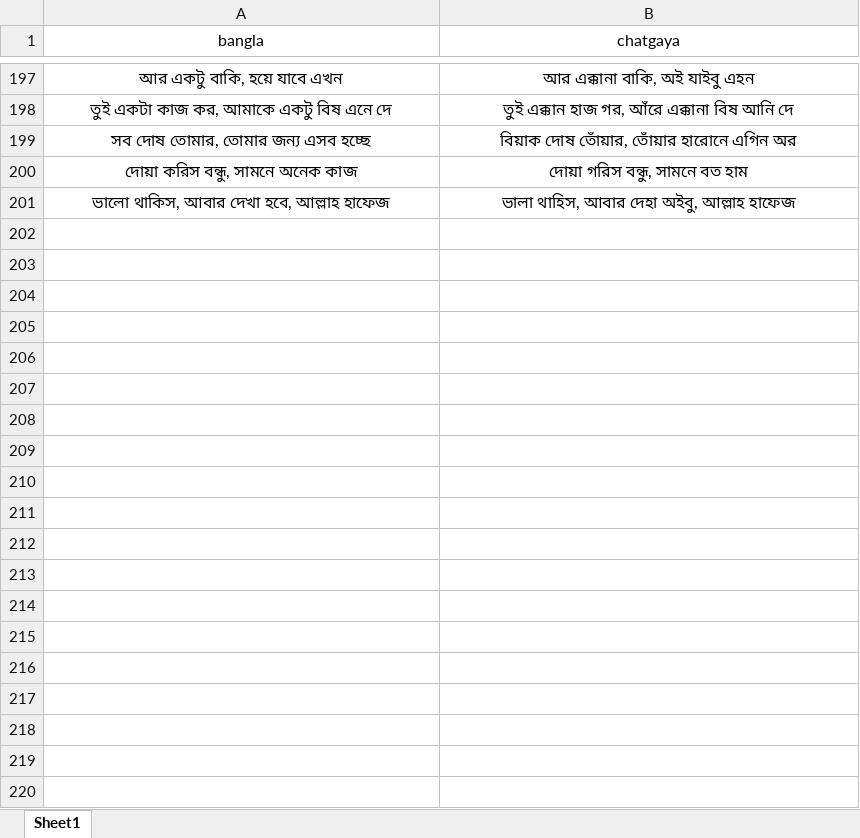
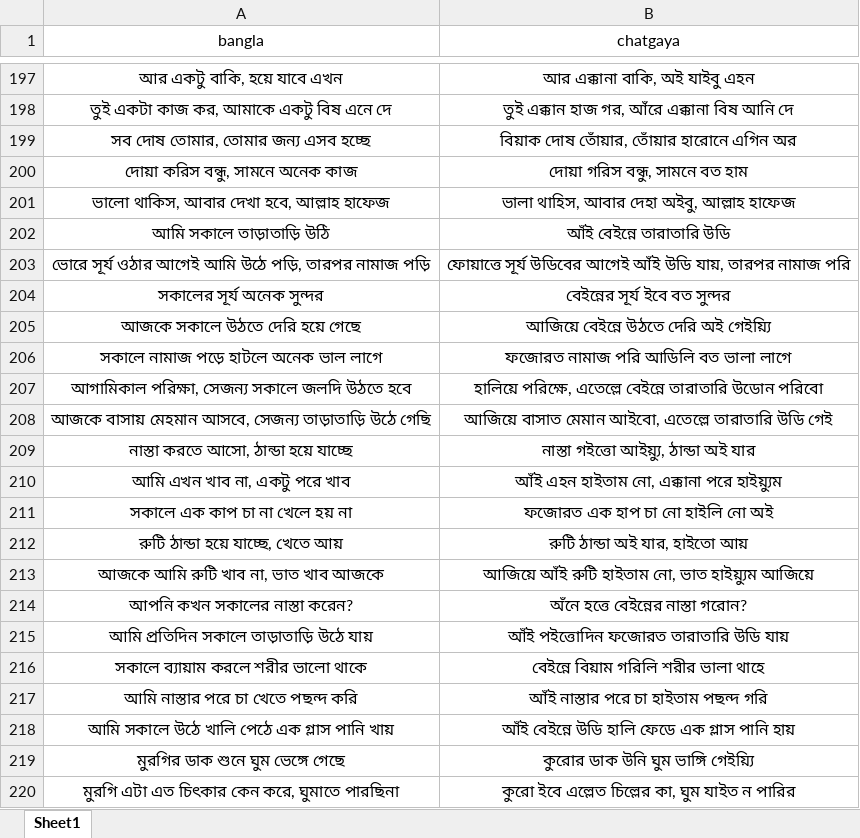
Before and after one commit to Mostafa-Moin26/chatgaya-bangla-nmt, an Excel workbook: data/canonical.xlsx, sheet Sheet1, drawn as a sheet; only a part is shown, gaps mark what is left out; values as stored, in another font and other column widths than the file's, no borders; the diff covers the shown part only; the diff names each change by its address in the sheet, - before the commit and + after, or states it on an @@ line.

```diff
--- a/data/canonical.xlsx (sheet Sheet1)
+++ b/data/canonical.xlsx (sheet Sheet1)
+row 202: আমি সকালে তাড়াতাড়ি উঠি | আঁই বেইন্নে তারাতারি উডি
+row 203: ভোরে সূর্য ওঠার আগেই আমি উঠে পড়ি, তারপর নামাজ পড়ি | ফোয়াত্তে সূর্য উডিবের আগেই আঁই উডি যায়, তারপর নামাজ পরি
+row 204: সকালের সূর্য অনেক সুন্দর | বেইন্নের সূর্য ইবে বত সুন্দর
+row 205: আজকে সকালে উঠতে দেরি হয়ে গেছে | আজিয়ে বেইন্নে উঠতে দেরি অই গেইয়্যি
+row 206: সকালে নামাজ পড়ে হাটলে অনেক ভাল লাগে | ফজোরত নামাজ পরি আডিলি বত ভালা লাগে
+row 207: আগামিকাল পরিক্ষা, সেজন্য সকালে জলদি উঠতে হবে | হালিয়ে পরিক্ষে, এতেল্লে বেইন্নে তারাতারি উডোন পরিবো
+row 208: আজকে বাসায় মেহমান আসবে, সেজন্য তাড়াতাড়ি উঠে গেছি | আজিয়ে বাসাত মেমান আইবো, এতেল্লে তারাতারি উডি গেই
+row 209: নাস্তা করতে আসো, ঠান্ডা হয়ে যাচ্ছে | নাস্তা গইত্তো আইয়্যু, ঠান্ডা অই যার
+row 210: আমি এখন খাব না, একটু পরে খাব | আঁই এহন হাইতাম নো, এক্কানা পরে হাইয়্যুম
+row 211: সকালে এক কাপ চা না খেলে হয় না | ফজোরত এক হাপ চা নো হাইলি নো অই
+row 212: রুটি ঠান্ডা হয়ে যাচ্ছে, খেতে আয় | রুটি ঠান্ডা অই যার, হাইতো আয়
+row 213: আজকে আমি রুটি খাব না, ভাত খাব আজকে | আজিয়ে আঁই রুটি হাইতাম নো, ভাত হাইয়্যুম আজিয়ে
+row 214: আপনি কখন সকালের নাস্তা করেন? | অঁনে হত্তে বেইন্নের নাস্তা গরোন?
+row 215: আমি প্রতিদিন সকালে তাড়াতাড়ি উঠে যায় | আঁই পইত্তোদিন ফজোরত তারাতারি উডি যায়
+row 216: সকালে ব্যায়াম করলে শরীর ভালো থাকে | বেইন্নে বিয়াম গরিলি শরীর ভালা থাহে
+row 217: আমি নাস্তার পরে চা খেতে পছন্দ করি | আঁই নাস্তার পরে চা হাইতাম পছন্দ গরি
+row 218: আমি সকালে উঠে খালি পেঠে এক গ্লাস পানি খায় | আঁই বেইন্নে উডি হালি ফেডে এক গ্লাস পানি হায়
+row 219: মুরগির ডাক শুনে ঘুম ভেঙ্গে গেছে | কুরোর ডাক উনি ঘুম ভাঙ্গি গেইয়্যি
+row 220: মুরগি এটা এত চিৎকার কেন করে, ঘুমাতে পারছিনা | কুরো ইবে এল্লেত চিল্লের কা, ঘুম যাইত ন পারির
```
Also changed, not shown: 36 added rows and 1 edited cell elsewhere in this sheet, data/lexicon.xlsx, 1 other file.
